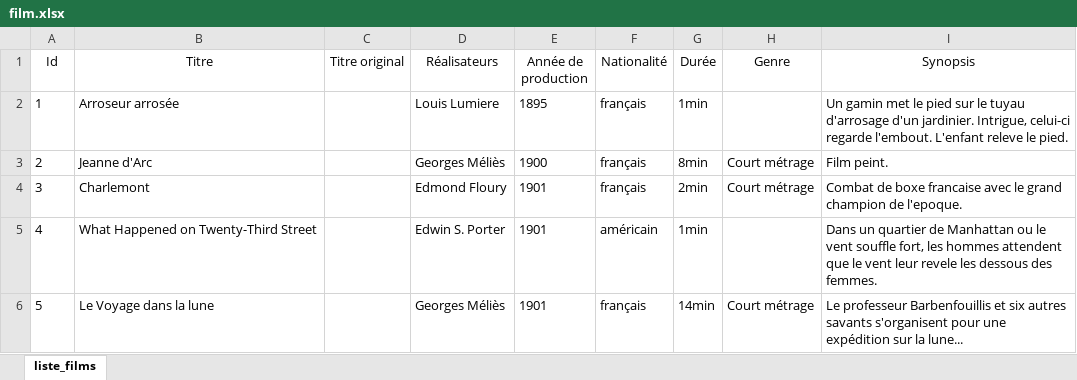
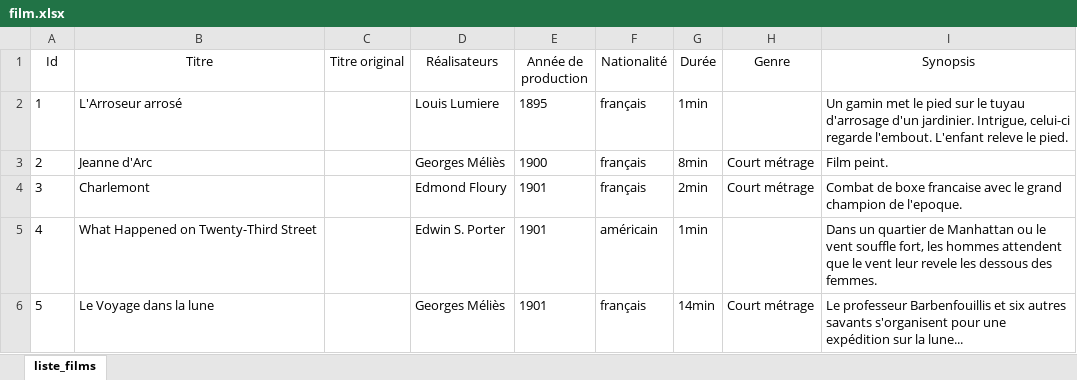
Before and after one commit to Abderelk/Cinetech, an Excel workbook: BACK_END/film.xlsx, sheet liste_films, drawn as a sheet; only a part is shown; values as stored, in another font and other column widths than the file's, no borders; charts and pictures and table styles not drawn; the diff names each change by its address in the sheet, - before the commit and + after, or states it on an @@ line.

```diff
--- a/BACK_END/film.xlsx (sheet liste_films)
+++ b/BACK_END/film.xlsx (sheet liste_films)
-B2 (Titre): Arroseur arrosée
+B2 (Titre): L'Arroseur arrosé
```
Also changed, not shown: 6 other files.
